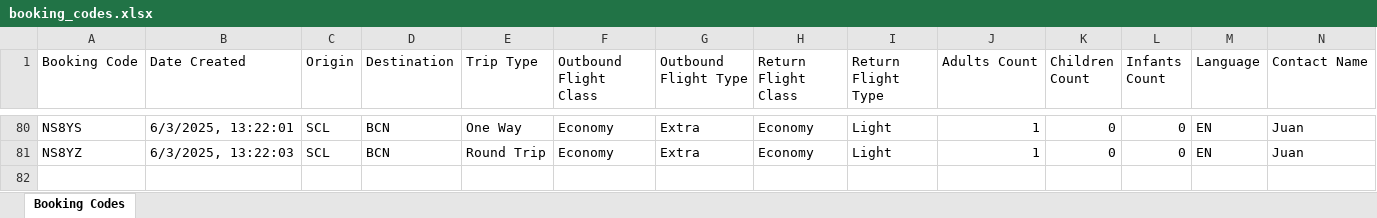
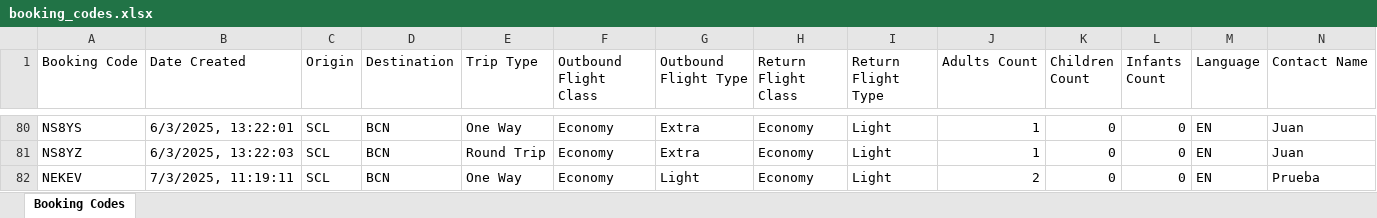
Before and after one commit to sofiaFlyLevel/QA-Level, an Excel workbook: booking_codes.xlsx, sheet Booking Codes, drawn as a sheet; only a part is shown, gaps mark what is left out; values as stored, in another font and other column widths than the file's, no borders; rows hold the shown columns only; the diff names each change by its address in the sheet, - before the commit and + after, or states it on an @@ line.

```diff
--- a/booking_codes.xlsx (sheet Booking Codes)
+++ b/booking_codes.xlsx (sheet Booking Codes)
+row 82: NEKEV | 7/3/2025, 11:19:11 | SCL | BCN | One Way | Economy | Light | Economy | Light | 2 | 0 | 0 | EN | Prueba
```
Also changed, not shown: 6 other files.
